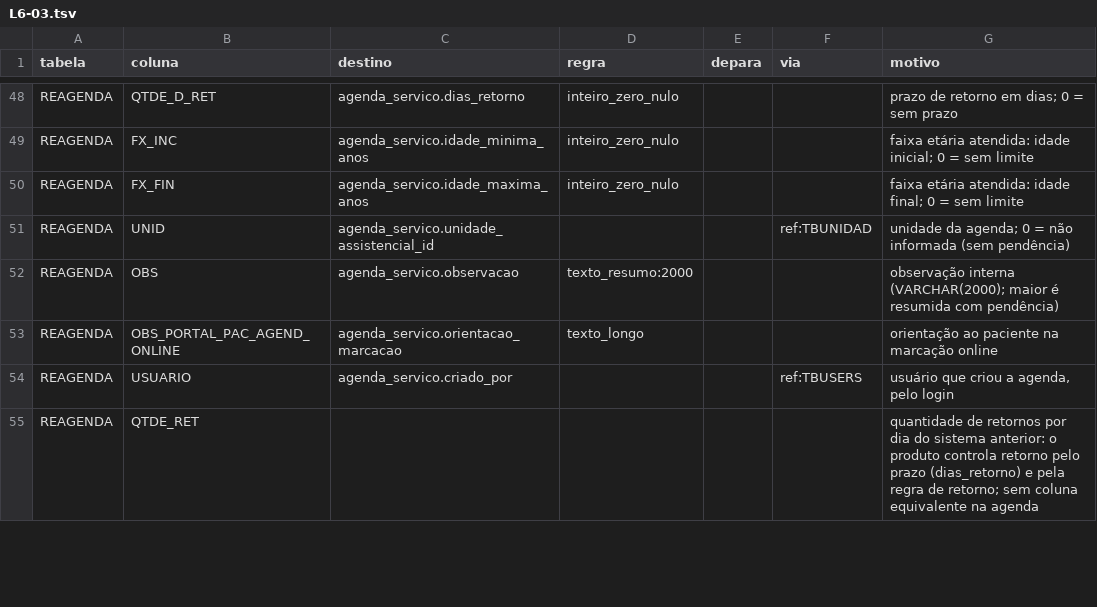
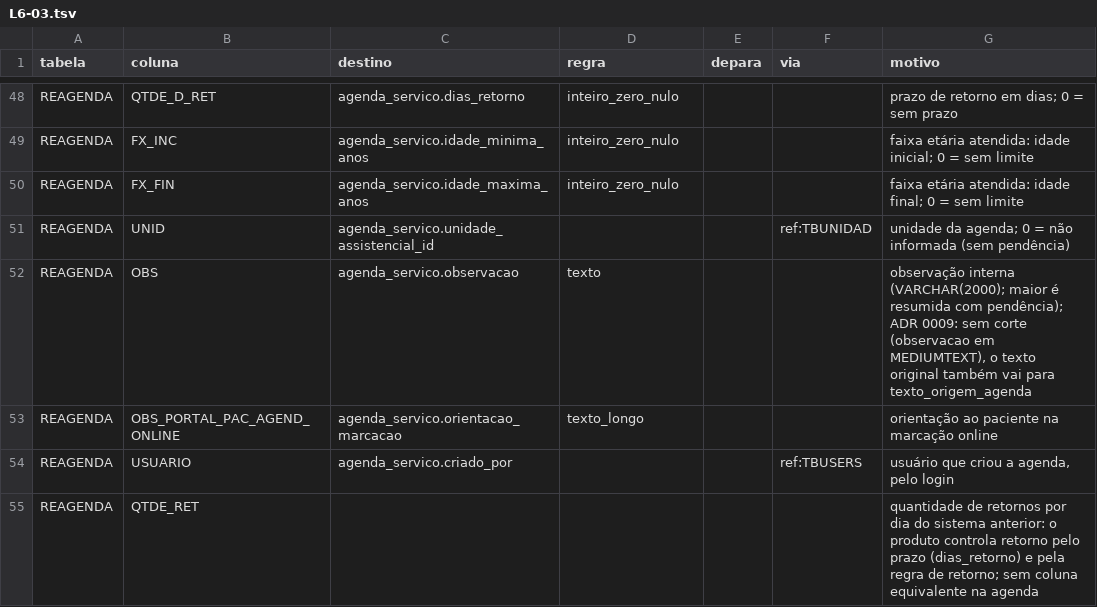
Before and after one commit to mmalves-ai/sante-sgh-mariadb, a TSV file: conector/mapa/declarado/colunas.d/L6-03.tsv, drawn as a sheet; only a part is shown, gaps mark what is left out.

```diff
--- a/conector/mapa/declarado/colunas.d/L6-03.tsv
+++ b/conector/mapa/declarado/colunas.d/L6-03.tsv
@@ -51,3 +51,3 @@ REAGENDA	FX_FIN	agenda_servico.idade_maxima_anos	inteiro_zero_nulo			faixa etár
 REAGENDA	UNID	agenda_servico.unidade_assistencial_id			ref:TBUNIDAD	unidade da agenda; 0 = não informada (sem pendência)
-REAGENDA	OBS	agenda_servico.observacao	texto_resumo:2000			observação interna (VARCHAR(2000); maior é resumida com pendência)
+REAGENDA	OBS	agenda_servico.observacao	texto			observação interna (VARCHAR(2000); maior é resumida com pendência); ADR 0009: sem corte (observacao em MEDIUMTEXT), o texto original também vai para texto_origem_agenda
 REAGENDA	OBS_PORTAL_PAC_AGEND_ONLINE	agenda_servico.orientacao_marcacao	texto_longo			orientação ao paciente na marcação online
```
Also changed, not shown: conector/mapa/declarado/colunas.d/L6-04.tsv, conector/mapa/declarado/colunas.d/L8-01.tsv, 24 other files.
